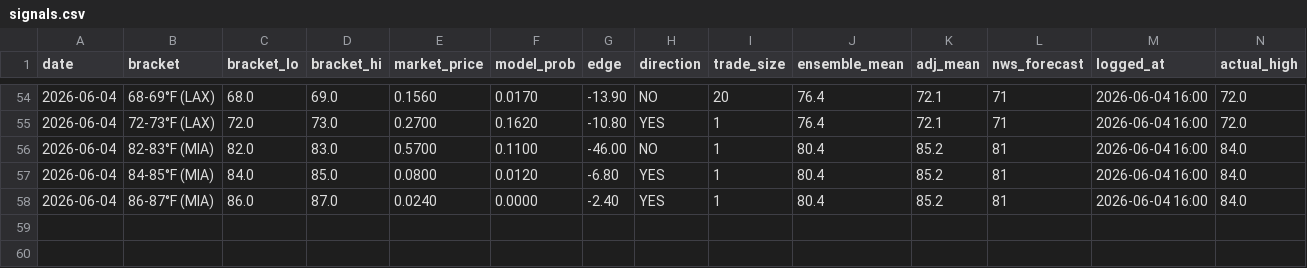
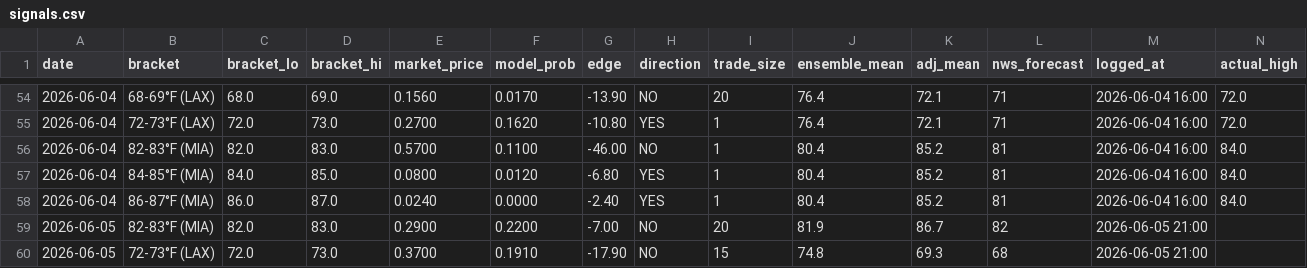
Before and after one commit to natestokens/polymarket-weather-bot, a CSV file: signals.csv, drawn as a sheet; only a part is shown, gaps mark what is left out; rows hold the shown columns only; the diff names each change by its address in the sheet, - before the commit and + after, or states it on an @@ line.

```diff
--- a/signals.csv
+++ b/signals.csv
+row 59: 2026-06-05 | 82-83°F (MIA) | 82.0 | 83.0 | 0.2900 | 0.2200 | -7.00 | NO | 20 | 81.9 | 86.7 | 82 | 2026-06-05 21:00
+row 60: 2026-06-05 | 72-73°F (LAX) | 72.0 | 73.0 | 0.3700 | 0.1910 | -17.90 | NO | 15 | 74.8 | 69.3 | 68 | 2026-06-05 21:00
```
